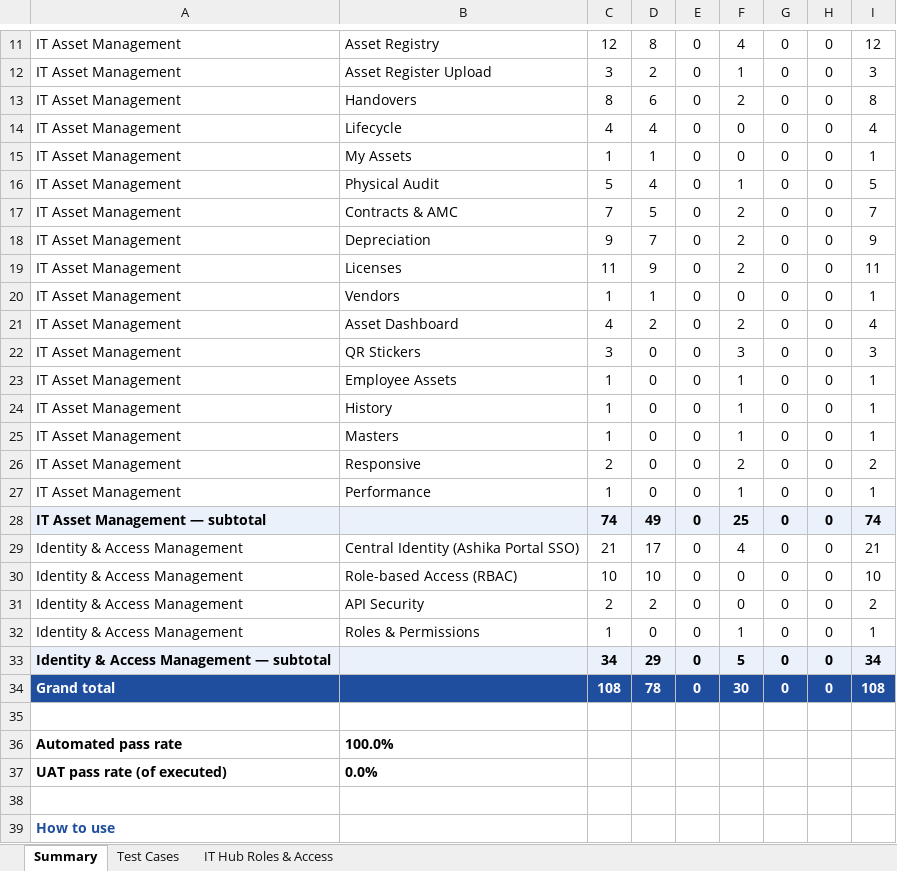
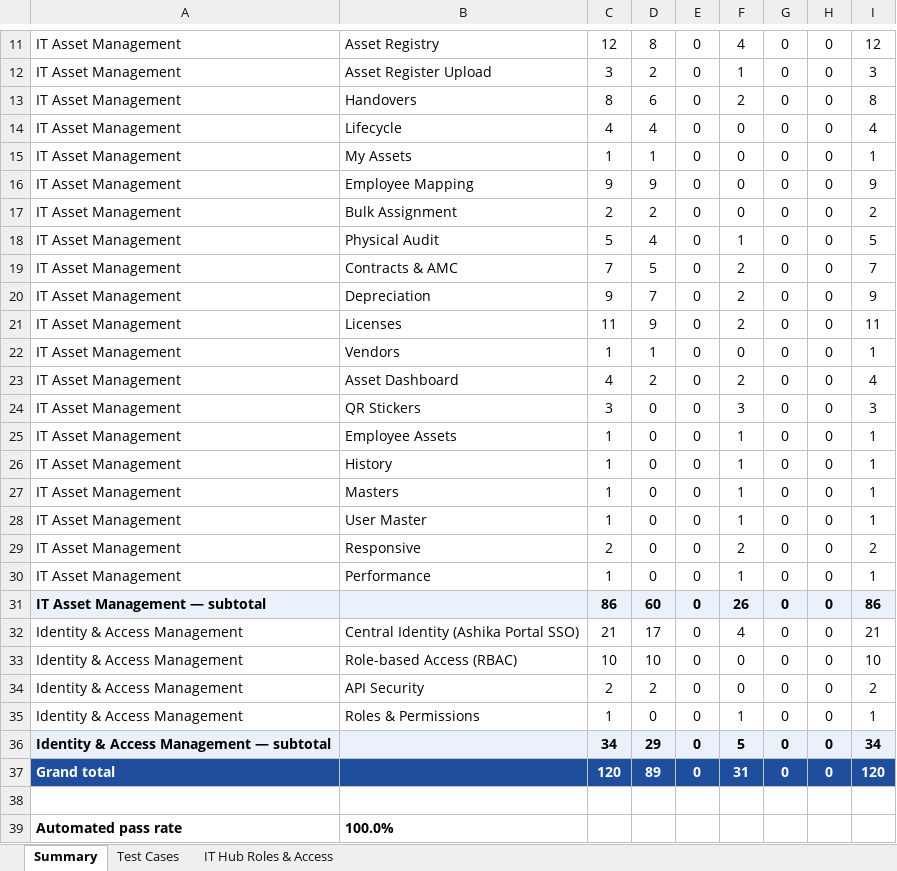
Before and after one commit to sachienbansode/it-transformation-asset, an Excel workbook: Claude outputs/IT_Asset_Module_Test_Case_Suite.xlsx, sheet Summary, drawn as a sheet; only a part is shown, gaps mark what is left out; the shorter side is filled out with more unchanged rows; values as stored, in another font and other column widths than the file's, no borders; addresses are those after the commit; the diff names each change by its address in the sheet, - before the commit and + after, or states it on an @@ line.

Commit message:
Employee-code mapping (internal/external), bulk assign, access roles in User Master, IT Asset Admin role

```diff
--- a/Claude outputs/IT_Asset_Module_Test_Case_Suite.xlsx (sheet Summary)
+++ b/Claude outputs/IT_Asset_Module_Test_Case_Suite.xlsx (sheet Summary)
+row 16: IT Asset Management | Employee Mapping | 9 | 9 | 0 | 0 | 0 | 0 | 9
+row 17: IT Asset Management | Bulk Assignment | 2 | 2 | 0 | 0 | 0 | 0 | 2
+row 28: IT Asset Management | User Master | 1 | 0 | 0 | 1 | 0 | 0 | 1
-C31: 74
+C31: 86
-D31: 49
+D31: 60
-F31: 25
+F31: 26
-I31: 74
+I31: 86
-C37: 108
+C37: 120
-D37: 78
+D37: 89
-F37: 30
+F37: 31
-I37: 108
+I37: 120
```
Also changed, not shown: sheet Test Cases, sheet IT Hub Roles & Access, formulas that keep their value, 14 other files.
